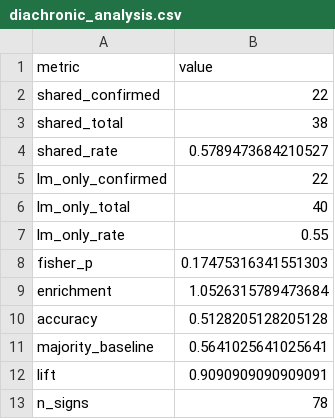
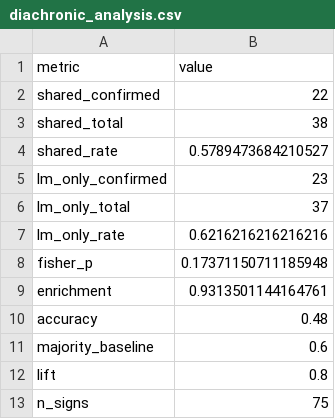
Before and after one commit to EduardoNeville/labrys, a CSV file: data/analysis/ventris/diachronic_analysis.csv, drawn as a sheet.

```diff
--- a/data/analysis/ventris/diachronic_analysis.csv
+++ b/data/analysis/ventris/diachronic_analysis.csv
@@ -4,10 +4,10 @@ shared_total,38
 shared_rate,0.5789473684210527
-lm_only_confirmed,22
-lm_only_total,40
-lm_only_rate,0.55
-fisher_p,0.17475316341551303
-enrichment,1.0526315789473684
-accuracy,0.5128205128205128
-majority_baseline,0.5641025641025641
-lift,0.9090909090909091
-n_signs,78
+lm_only_confirmed,23
+lm_only_total,37
+lm_only_rate,0.6216216216216216
+fisher_p,0.17371150711185948
+enrichment,0.9313501144164761
+accuracy,0.48
+majority_baseline,0.6
+lift,0.8
+n_signs,75
```
Also changed, not shown: data/analysis/linguistic/toponym_anchors.csv, data/analysis/positional/analysis_summary.csv, 12 other files.
